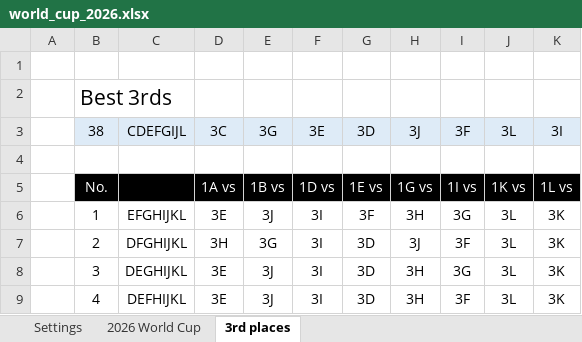
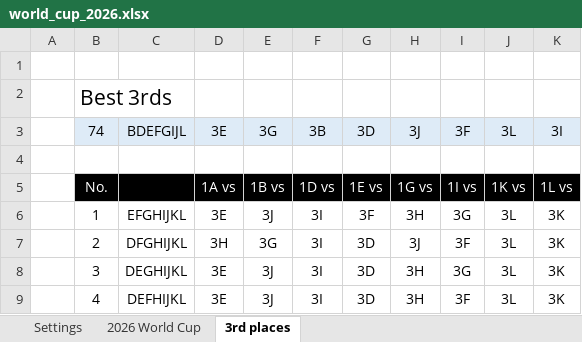
Before and after one commit to Cavallinux/fifa-world-cup, an Excel workbook: 2026/world_cup_2026.xlsx, sheet 3rd places, drawn as a sheet; only a part is shown; values as stored, in another font and other column widths than the file's, no borders; conditional formats not drawn; the diff names each change by its address in the sheet, - before the commit and + after, or states it on an @@ line.

```diff
--- a/2026/world_cup_2026.xlsx (sheet 3rd places)
+++ b/2026/world_cup_2026.xlsx (sheet 3rd places)
-B3: 38
+B3: 74
-C3: CDEFGIJL
+C3: BDEFGIJL
-D3: 3C
+D3: 3E
-F3: 3E
+F3: 3B
```
Also changed, not shown: sheet 2026 World Cup, formulas that keep their value, charts or pictures.
